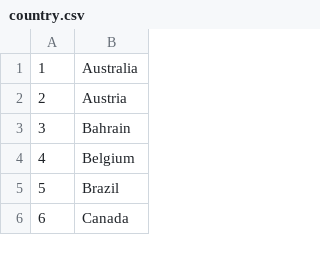
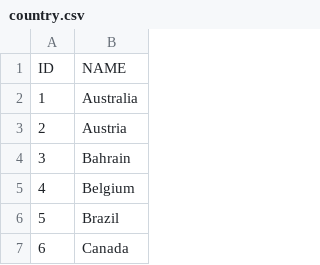
Before and after one commit to YoshiyukiKono/jupyter_impala, a CSV file: country.csv, drawn as a sheet; only a part is shown.

Commit message:
Modified a file.

```diff
--- a/country.csv
+++ b/country.csv
@@ -1 +1,2 @@
+ID,NAME
 1,Australia
```
